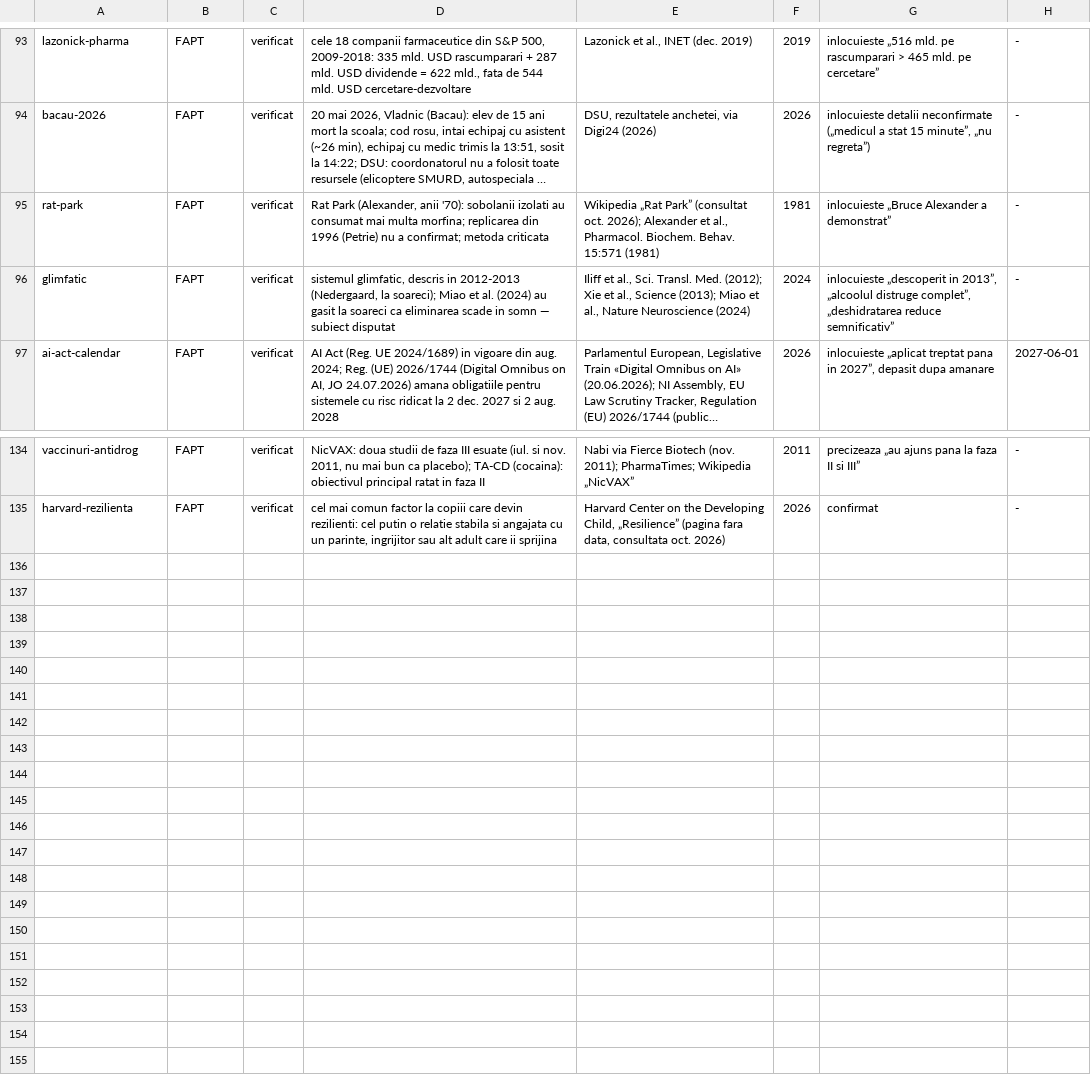
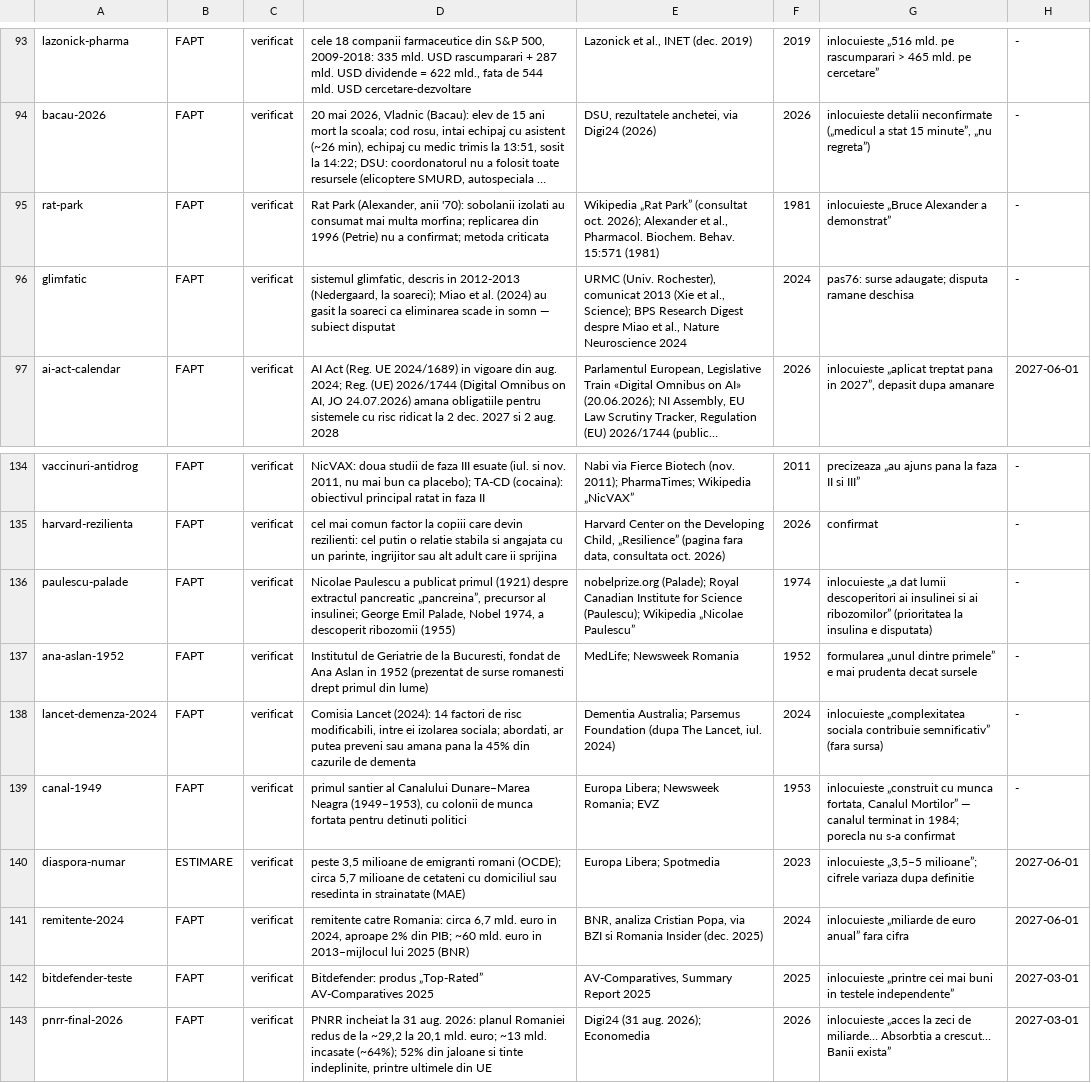
Before and after one commit to norgedan/norgedan.github.io, a TSV file: scripts/afirmatii.tsv, drawn as a sheet; only a part is shown, gaps mark what is left out; long unchanged cells end in …; the diff names each change by its address in the sheet, - before the commit and + after, or states it on an @@ line.

```diff
--- a/scripts/afirmatii.tsv
+++ b/scripts/afirmatii.tsv
-E96: Iliff et al., Sci. Transl. Med. (2012); Xie et al., Science (2013); Miao et al., Nature Neuroscience (2024)
+E96: URMC (Univ. Rochester), comunicat 2013 (Xie et al., Science); BPS Research Digest despre Miao et al., Nature Neuroscience 2024
-G96: inlocuieste „descoperit in 2013”, „alcoolul distruge complet”, „deshidratarea reduce semnificativ”
+G96: pas76: surse adaugate; disputa ramane deschisa
+row 136: paulescu-palade | FAPT | verificat | Nicolae Paulescu a publicat primul (1921) despre extractul pancreatic „pancreina”, precursor al insulinei; George Emil Palade, Nobel 1974, a descoperit ribozomii (1955) | nobelprize.org (Palade); Royal Canadian Institute for Science (Paulescu); Wikipedia „Nicolae Paulescu” | 1974 | inlocuieste „a dat lumii descoperitori ai insulinei si ai ribozomilor” (prioritatea la insulina e disputata) | -
+row 137: ana-aslan-1952 | FAPT | verificat | Institutul de Geriatrie de la Bucuresti, fondat de Ana Aslan in 1952 (prezentat de surse romanesti drept primul din lume) | MedLife; Newsweek Romania | 1952 | formularea „unul dintre primele” e mai prudenta decat sursele | -
+row 138: lancet-demenza-2024 | FAPT | verificat | Comisia Lancet (2024): 14 factori de risc modificabili, intre ei izolarea sociala; abordati, ar putea preveni sau amana pana la 45% din cazurile de dementa | Dementia Australia; Parsemus Foundation (dupa The Lancet, iul. 2024) | 2024 | inlocuieste „complexitatea sociala contribuie semnificativ” (fara sursa) | -
+row 139: canal-1949 | FAPT | verificat | primul santier al Canalului Dunare–Marea Neagra (1949–1953), cu colonii de munca fortata pentru detinuti politici | Europa Libera; Newsweek Romania; EVZ | 1953 | inlocuieste „construit cu munca fortata, Canalul Mortilor” — canalul terminat in 1984; porecla nu s-a confirmat | -
+row 140: diaspora-numar | ESTIMARE | verificat | peste 3,5 milioane de emigranti romani (OCDE); circa 5,7 milioane de cetateni cu domiciliul sau resedinta in strainatate (MAE) | Europa Libera; Spotmedia | 2023 | inlocuieste „3,5–5 milioane”; cifrele variaza dupa definitie | 2027-06-01
+row 141: remitente-2024 | FAPT | verificat | remitente catre Romania: circa 6,7 mld. euro in 2024, aproape 2% din PIB; ~60 mld. euro in 2013–mijlocul lui 2025 (BNR) | BNR, analiza Cristian Popa, via BZI si Romania Insider (dec. 2025) | 2024 | inlocuieste „miliarde de euro anual” fara cifra | 2027-06-01
+row 142: bitdefender-teste | FAPT | verificat | Bitdefender: produs „Top-Rated” AV-Comparatives 2025 | AV-Comparatives, Summary Report 2025 | 2025 | inlocuieste „printre cei mai buni in testele independente” | 2027-03-01
+row 143: pnrr-final-2026 | FAPT | verificat | PNRR incheiat la 31 aug. 2026: planul Romaniei redus de la ~29,2 la 20,1 mld. euro; ~13 mld. incasate (~64%); 52% din jaloane si tinte indeplinite, printre ultimele din UE | Digi24 (31 aug. 2026); Economedia | 2026 | inlocuieste „acces la zeci de miliarde… Absorbtia a crescut… Banii exista” | 2027-03-01
```
Also changed, not shown: scripts/amprente.tsv, scripts/capitole-verificate.tsv, 7 other files.
